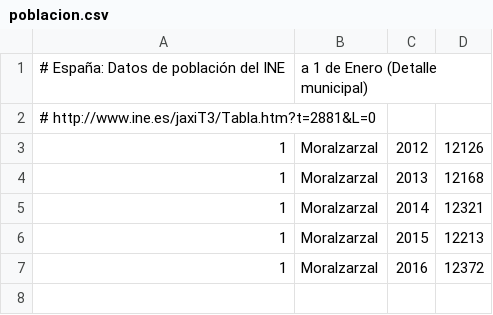
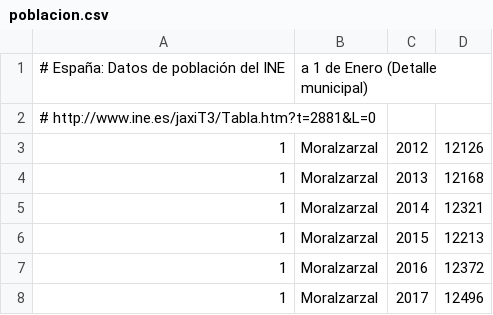
Before and after one commit to civio/presupuesto-moralzarzal, a CSV file: data/poblacion.csv, drawn as a sheet.

Commit message:
Update stats data
civio/presupuesto-management#739

```diff
--- a/data/poblacion.csv
+++ b/data/poblacion.csv
@@ -7 +7,2 @@
 1,Moralzarzal,2016,12372
+1,Moralzarzal,2017,12496
```
Also changed, not shown: data/inflacion.csv.
